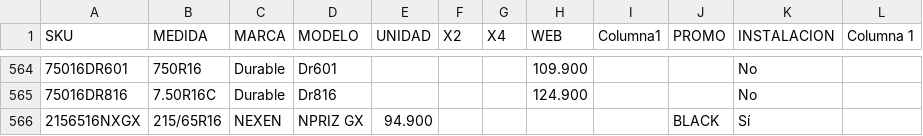
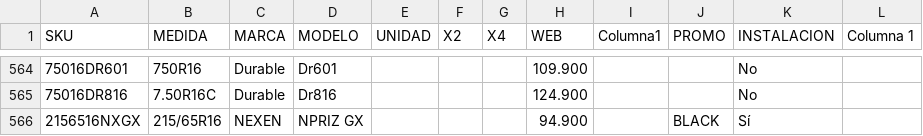
Before and after one commit to matijqs/SamcorTodoenUno, a CSV file: Webprecios/files/LISTA DE PRECIOS MARKET.csv, drawn as a sheet; only a part is shown, gaps mark what is left out.

Commit message:
error

```diff
--- a/Webprecios/files/LISTA DE PRECIOS MARKET.csv
+++ b/Webprecios/files/LISTA DE PRECIOS MARKET.csv
@@ -565,2 +565,2 @@
 75016DR816;7.50R16C;Durable;Dr816     ;;;;124.900;;;No;
-2156516NXGX;215/65R16;NEXEN;NPRIZ  GX    ;94.900;;;;;BLACK;Sí;
+2156516NXGX;215/65R16;NEXEN;NPRIZ  GX    ;;;;94.900;;BLACK;Sí;
```
